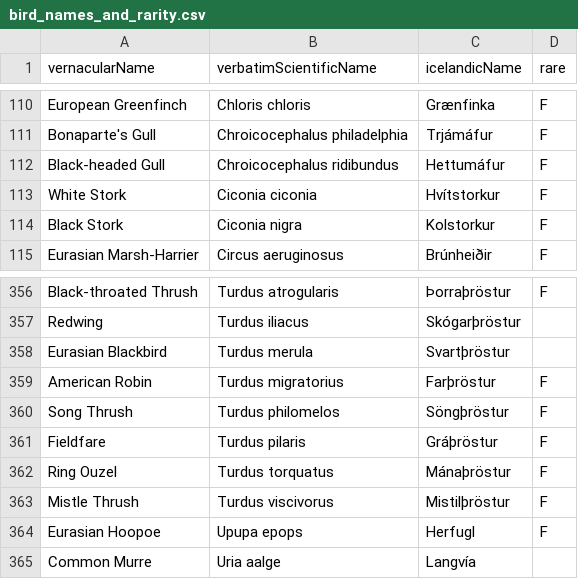
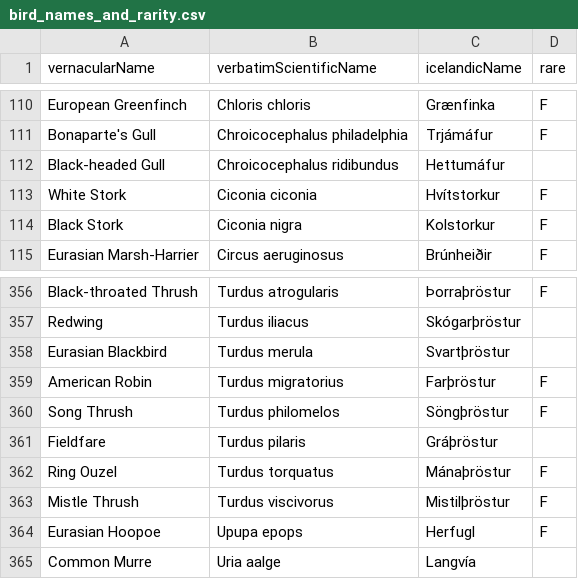
Before and after one commit to sveppalicious/Birds, a CSV file: bird_names_and_rarity.csv, drawn as a sheet; only a part is shown, gaps mark what is left out.

Commit message:
fixed two bird species that were erroneously labeled as rare

```diff
--- a/bird_names_and_rarity.csv
+++ b/bird_names_and_rarity.csv
@@ -111,3 +111,3 @@ European Greenfinch,Chloris chloris,Grænfinka,F
 Bonaparte's Gull,Chroicocephalus philadelphia,Trjámáfur,F
-Black-headed Gull,Chroicocephalus ridibundus,Hettumáfur,F
+Black-headed Gull,Chroicocephalus ridibundus,Hettumáfur,
 White Stork,Ciconia ciconia,Hvítstorkur,F
@@ -360,3 +360,3 @@ American Robin,Turdus migratorius,Farþröstur,F
 Song Thrush,Turdus philomelos,Söngþröstur,F
-Fieldfare,Turdus pilaris,Gráþröstur,F
+Fieldfare,Turdus pilaris,Gráþröstur,
 Ring Ouzel,Turdus torquatus,Mánaþröstur,F
```
